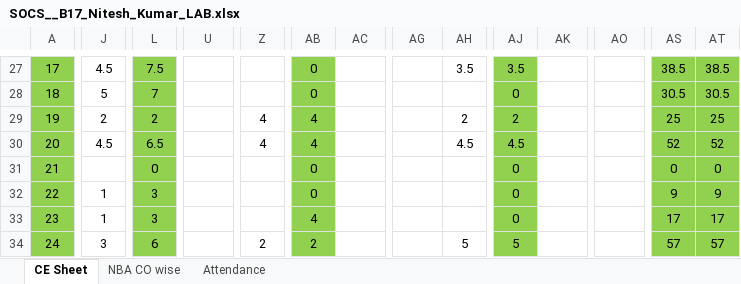
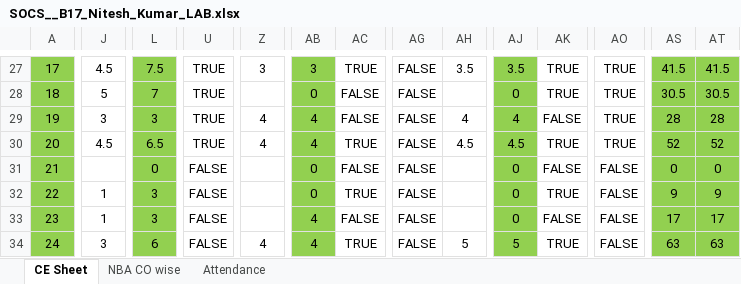
Before and after one commit to niteshchandra039/niteshchandra039.github.io, an Excel workbook: resources/Marks/2026/odd/SOCS__B17_Nitesh_Kumar_LAB.xlsx, sheet CE Sheet, drawn as a sheet; only a part is shown, gaps mark what is left out; values as stored, in another font and other column widths than the file's, no borders; charts and pictures and conditional formats not drawn; the diff covers the shown part only; the diff names each change by its address in the sheet, - before the commit and + after, or states it on an @@ line.

```diff
--- a/resources/Marks/2026/odd/SOCS__B17_Nitesh_Kumar_LAB.xlsx (sheet CE Sheet)
+++ b/resources/Marks/2026/odd/SOCS__B17_Nitesh_Kumar_LAB.xlsx (sheet CE Sheet)
-U27:U30: (empty)
+U27:U30: TRUE
-Z27: (empty)
+Z27: 3
-AB27: 0
+AB27: 3
-AC27: (empty)
+AC27: TRUE
-AG27:AG34: (empty)
+AG27:AG34: FALSE
-AK27:AK28: (empty)
+AK27:AK28: TRUE
-AO27:AO30: (empty)
+AO27:AO30: TRUE
-AS27: 38.5
+AS27: 41.5
-AT27: 38.5
+AT27: 41.5
-AC28:AC29: (empty)
+AC28:AC29: FALSE
-J29: 2
+J29: 3
-L29: 2
+L29: 3
-AH29: 2
+AH29: 4
-AJ29: 2
+AJ29: 4
-AK29: (empty)
+AK29: FALSE
-AS29: 25
+AS29: 28
-AT29: 25
+AT29: 28
-AC30: (empty)
+AC30: TRUE
-AK30: (empty)
+AK30: TRUE
-U31:U34: (empty)
+U31:U34: FALSE
-AC31: (empty)
+AC31: FALSE
-AK31: (empty)
+AK31: FALSE
-AO31:AO34: (empty)
+AO31:AO34: FALSE
-AC32: (empty)
+AC32: TRUE
-AK32: (empty)
+AK32: TRUE
-AC33: (empty)
+AC33: FALSE
-AK33: (empty)
+AK33: FALSE
-Z34: 2
+Z34: 4
-AB34: 2
+AB34: 4
-AC34: (empty)
+AC34: TRUE
-AK34: (empty)
+AK34: TRUE
-AS34: 57
+AS34: 63
-AT34: 57
+AT34: 63
```
Also changed, not shown: 181 edited cells elsewhere in this sheet, sheet NBA CO wise.
